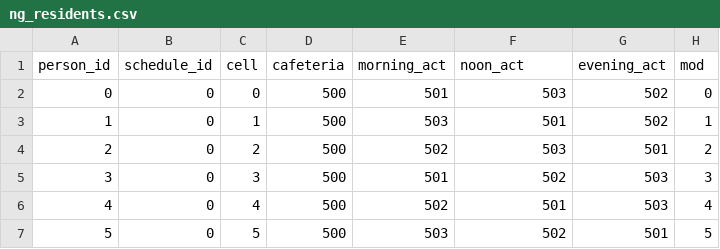
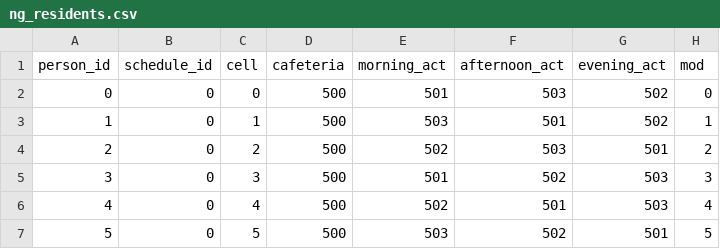
Before and after one commit to khanna-lab/radmodel, a CSV file: test_data/ng_residents.csv, drawn as a sheet; only a part is shown.

```diff
--- a/test_data/ng_residents.csv
+++ b/test_data/ng_residents.csv
@@ -1,2 +1,2 @@
-person_id,schedule_id,cell,cafeteria,morning_act,noon_act,evening_act,mod
+person_id,schedule_id,cell,cafeteria,morning_act,afternoon_act,evening_act,mod
 0,0,0,500,501,503,502,0
```
Also changed, not shown: test_data/ng_schedules.csv, 9 other files.
